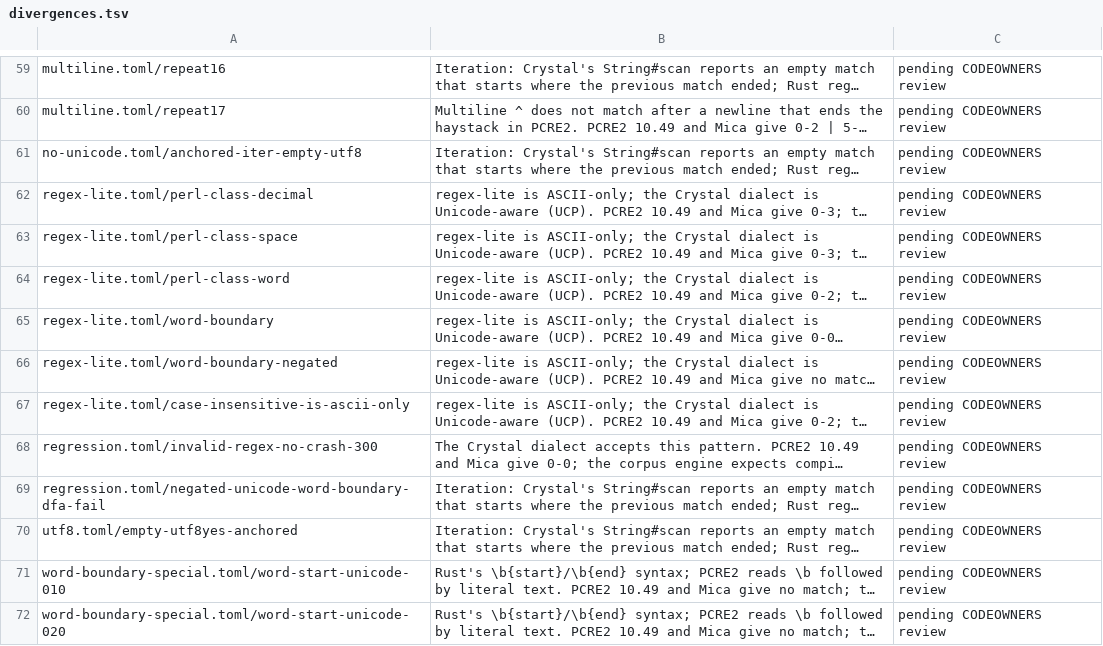
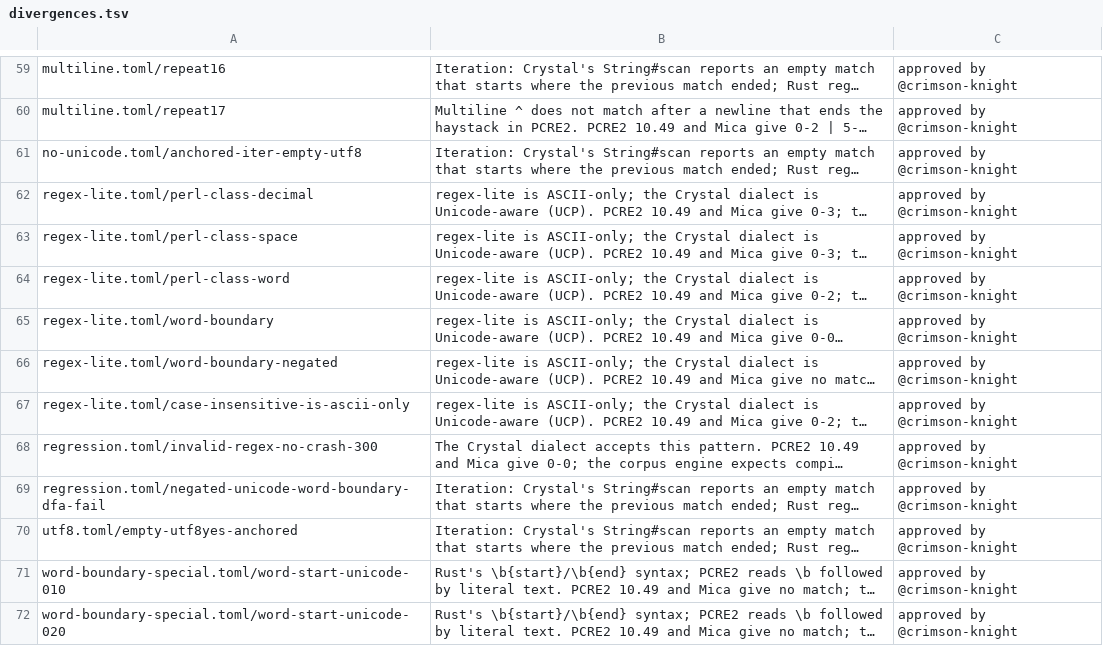
Before and after one commit to amberframework/mica, a TSV file: conformance/regex/rust/divergences.tsv, drawn as a sheet; only a part is shown, gaps mark what is left out; long unchanged cells end in …; the diff covers the shown part only; the diff names each change by its address in the sheet, - before the commit and + after, or states it on an @@ line.

Commit message:
Record Seth's approval of the 108 Rust corpus divergences
Seth approved every row on 2026-11-19: Mica matches PCRE2 because PCRE2 is
the engine it replaces in Crystal, so PCRE2's answer is the expected one.

```diff
--- a/conformance/regex/rust/divergences.tsv
+++ b/conformance/regex/rust/divergences.tsv
-C59:C72: pending CODEOWNERS review
+C59:C72: approved by @crimson-knight
```
Also changed, not shown: 94 edited cells elsewhere in this file.
